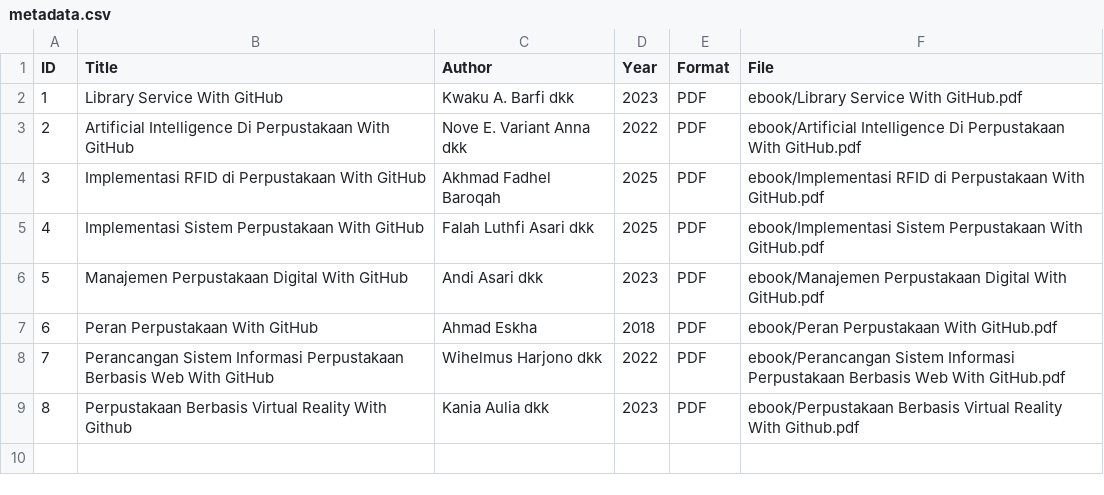
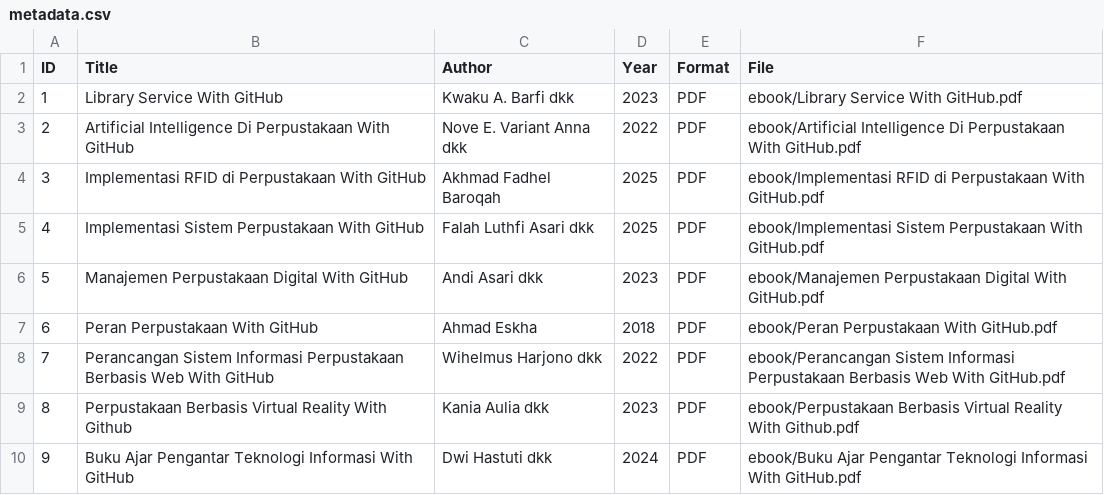
Before and after one commit to marshabalqis/perpustakaandigital, a CSV file: metadata/metadata.csv, drawn as a sheet; the diff names each change by its address in the sheet, - before the commit and + after, or states it on an @@ line.

Commit message:
Add new entry for 'Buku Ajar Pengantar Teknologi Informasi'

```diff
--- a/metadata/metadata.csv
+++ b/metadata/metadata.csv
+row 10: 9 | Buku Ajar Pengantar Teknologi Informasi With GitHub | Dwi Hastuti dkk | 2024 | PDF | ebook/Buku Ajar Pengantar Teknologi Informasi With GitHub.pdf
```
